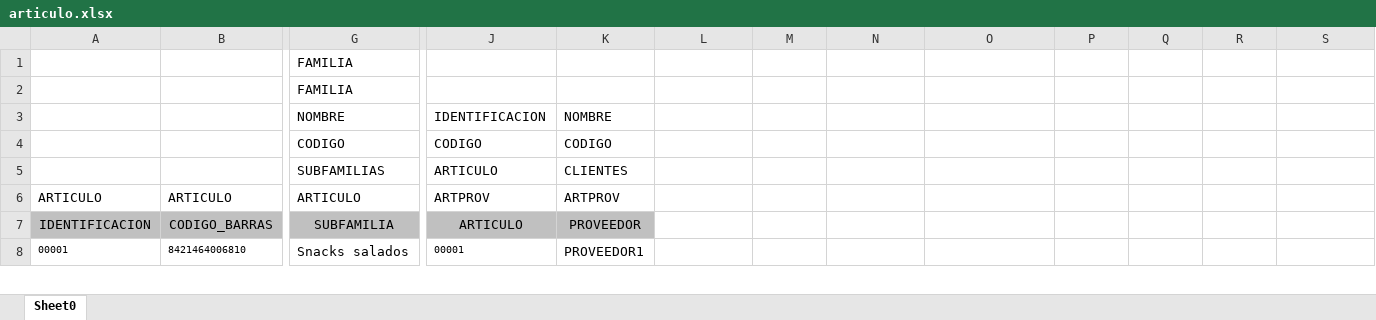
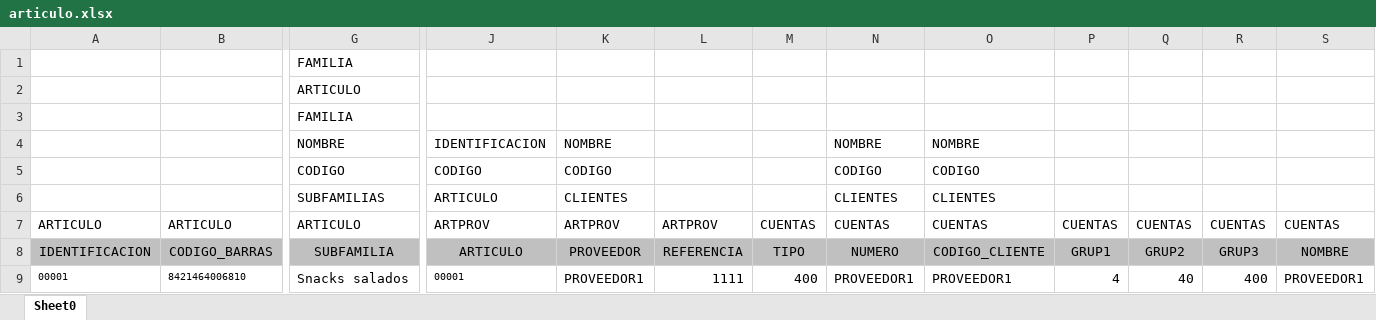
Before and after one commit to JuanGonzalezCobo/ImportadorProductos, an Excel workbook: articulo.xlsx, sheet Sheet0, drawn as a sheet; only a part is shown, gaps mark what is left out; values as stored, in another font and other column widths than the file's, no borders; addresses are those after the commit; rows hold the shown columns only; the diff covers the shown part only; the diff names each change by its address in the sheet, - before the commit and + after, or states it on an @@ line.

```diff
--- a/articulo.xlsx (sheet Sheet0)
+++ b/articulo.xlsx (sheet Sheet0)
+row 2:  |  | ARTICULO
-N4: (empty)
+N4: NOMBRE
-O4: (empty)
+O4: NOMBRE
-N5: (empty)
+N5: CODIGO
-O5: (empty)
+O5: CODIGO
-N6: (empty)
+N6: CLIENTES
-O6: (empty)
+O6: CLIENTES
-L7: (empty)
+L7: ARTPROV
-M7: (empty)
+M7: CUENTAS
-N7: (empty)
+N7: CUENTAS
-O7: (empty)
+O7: CUENTAS
-P7: (empty)
+P7: CUENTAS
-Q7: (empty)
+Q7: CUENTAS
-R7: (empty)
+R7: CUENTAS
-S7: (empty)
+S7: CUENTAS
-L8: (empty)
+L8: REFERENCIA
-L8:S8 fill: none
+L8:S8 fill: #C0C0C0
-M8: (empty)
+M8: TIPO
-N8: (empty)
+N8: NUMERO
-O8: (empty)
+O8: CODIGO_CLIENTE
-P8: (empty)
+P8: GRUP1
-Q8: (empty)
+Q8: GRUP2
-R8: (empty)
+R8: GRUP3
-S8: (empty)
+S8: NOMBRE
-L9: (empty)
+L9: 1111
-M9: (empty)
+M9: 400
-N9: (empty)
+N9: PROVEEDOR1
-O9: (empty)
+O9: PROVEEDOR1
-P9: (empty)
+P9: 4
-Q9: (empty)
+Q9: 40
-R9: (empty)
+R9: 400
-S9: (empty)
+S9: PROVEEDOR1
```
Also changed, not shown: 8 edited cells elsewhere in this sheet, formulas that keep their value, 10 other files.
